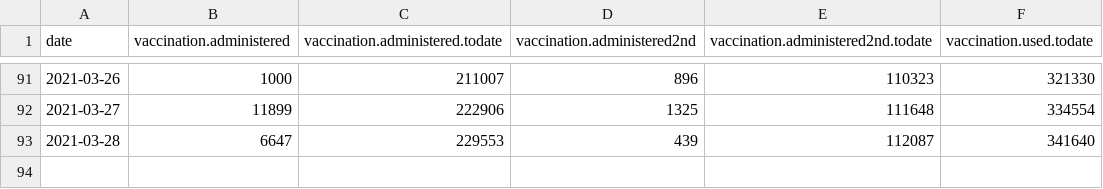
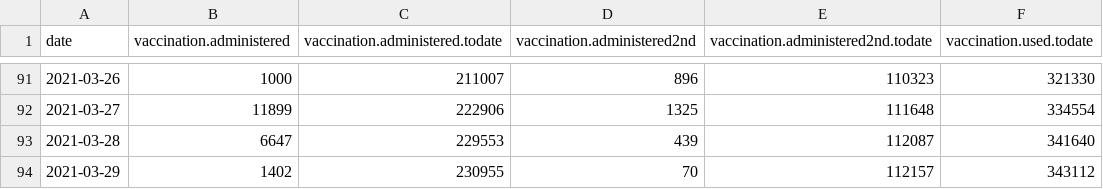
Before and after one commit to jalezi/NIJZ-powerBI-scrape, a CSV file: csv/vaccination-administered.csv, drawn as a sheet; only a part is shown, gaps mark what is left out; the diff names each change by its address in the sheet, - before the commit and + after, or states it on an @@ line.

Commit message:
csv: update for 2021-03-29

```diff
--- a/csv/vaccination-administered.csv
+++ b/csv/vaccination-administered.csv
+row 94: 2021-03-29 | 1402 | 230955 | 70 | 112157 | 343112
```
